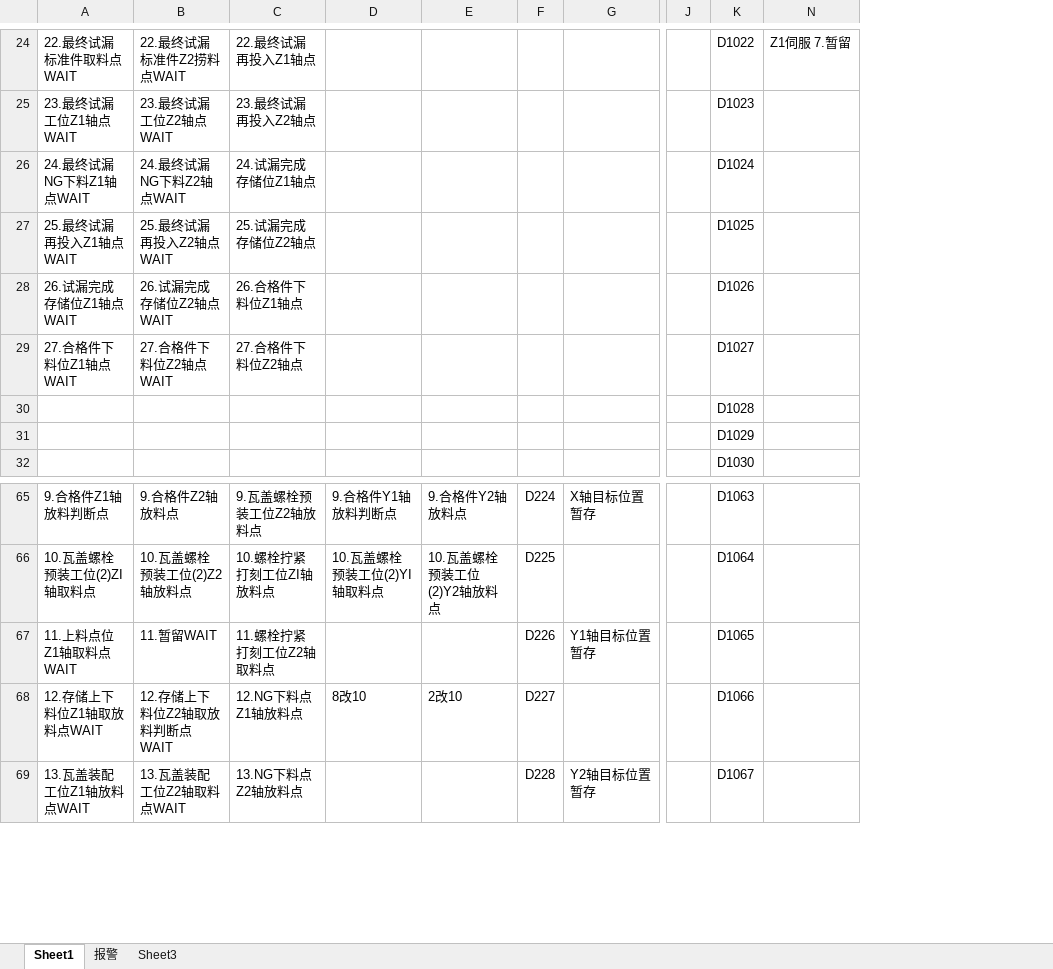
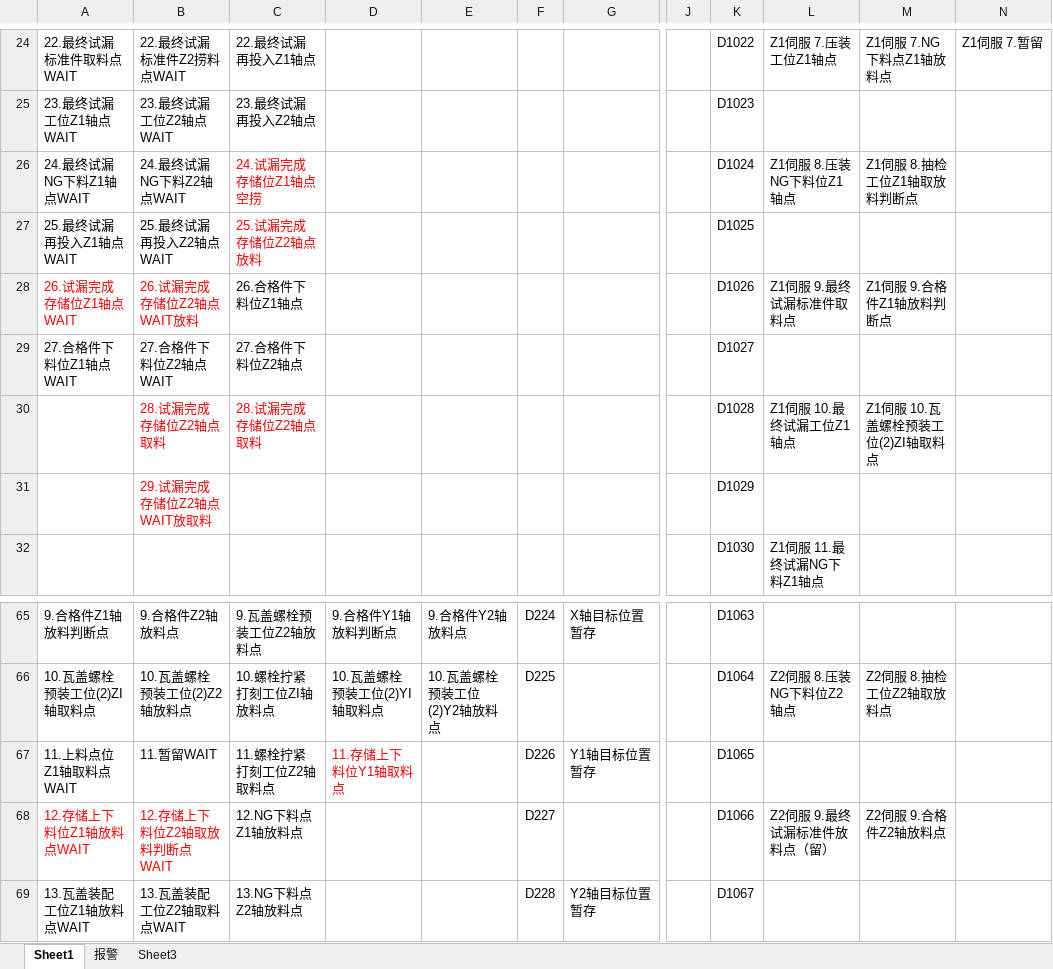
Before and after one commit to Big-fish-and-Begonia/PLC-mitsubishielectric, an Excel workbook: 通用表格(2).xlsx, sheet Sheet1, drawn as a sheet; only a part is shown, gaps mark what is left out; values as stored, in another font and other column widths than the file's, no borders; the diff covers the shown part only; the diff names each change by its address in the sheet, - before the commit and + after, or states it on an @@ line.

```diff
--- a/通用表格(2).xlsx (sheet Sheet1)
+++ b/通用表格(2).xlsx (sheet Sheet1)
@@ column L unhidden, rows 24-32: Z1伺服 7.压装工位Z1轴点 |  | Z1伺服 8.压装NG下料位Z1轴点 |  | Z1伺服 9.最终试漏标准件取料点 |  | Z1伺服 10.最终试漏工位Z1轴点 |  | Z1伺服 11.最终试漏NG下料Z1轴点; rows 66-68: Z2伺服 8.压装NG下料位Z2轴点 |  | Z2伺服 9.最终试漏标准件放料点（留） @@
@@ column M unhidden, rows 24-30: Z1伺服 7.NG下料点Z1轴放料点 |  | Z1伺服 8.抽检工位Z1轴取放料判断点 |  | Z1伺服 9.合格件Z1轴放料判断点 |  | Z1伺服 10.瓦盖螺栓预装工位(2)ZI轴取料点; rows 66-68: Z2伺服 8.抽检工位Z2轴取放料点 |  | Z2伺服 9.合格件Z2轴放料点 @@
-C26: 24.试漏完成存储位Z1轴点
+C26: 24.试漏完成存储位Z1轴点空捞
-C26:C27 text colour: black
+C26:C27 text colour: #FF0000
-C27: 25.试漏完成存储位Z2轴点
+C27: 25.试漏完成存储位Z2轴点放料
-A28:B28 text colour: black
+A28:B28 text colour: #FF0000
-B28: 26.试漏完成存储位Z2轴点WAIT
+B28: 26.试漏完成存储位Z2轴点WAIT放料
-B30: (empty)
+B30: 28.试漏完成存储位Z2轴点取料
-C30: (empty)
+C30: 28.试漏完成存储位Z2轴点取料
-B31: (empty)
+B31: 29.试漏完成存储位Z2轴点WAIT放取料
-D67: (empty)
+D67: 11.存储上下料位Y1轴取料点
-A68: 12.存储上下料位Z1轴取放料点WAIT
+A68: 12.存储上下料位Z1轴放料点WAIT
-A68:B68 text colour: black
+A68:B68 text colour: #FF0000
-D68: 8改10
+D68: (empty)
-E68: 2改10
+E68: (empty)
```
Also changed, not shown: 2 added rows, 2 removed rows, 11 edited cells and cell formats elsewhere in this sheet.
